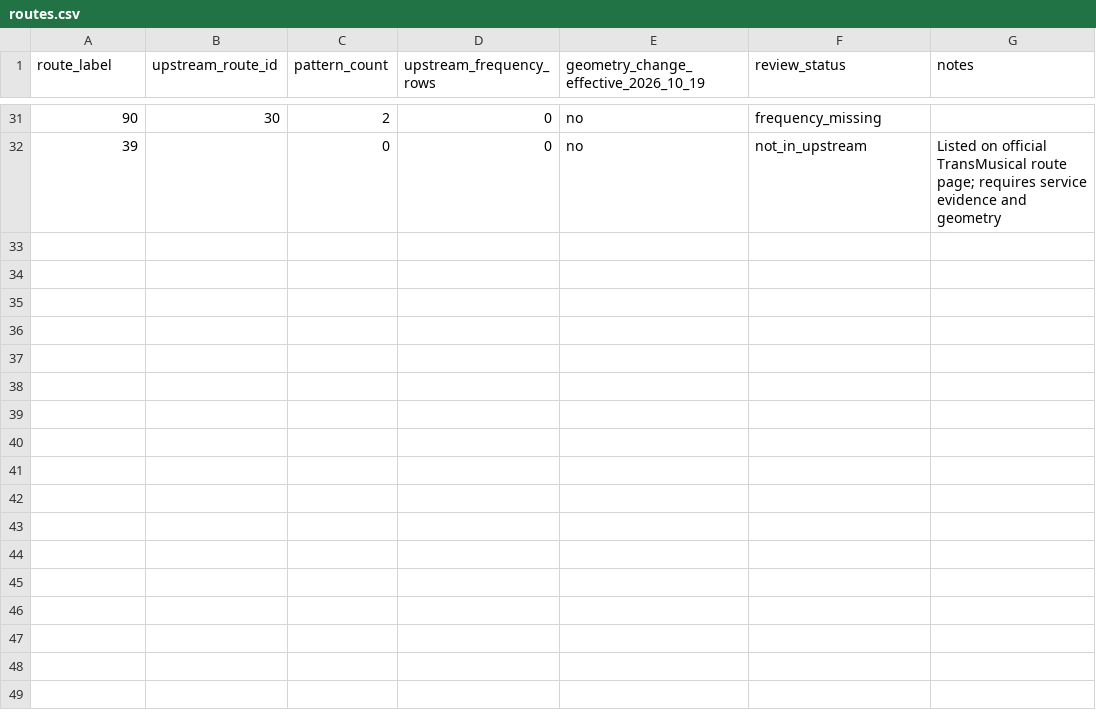
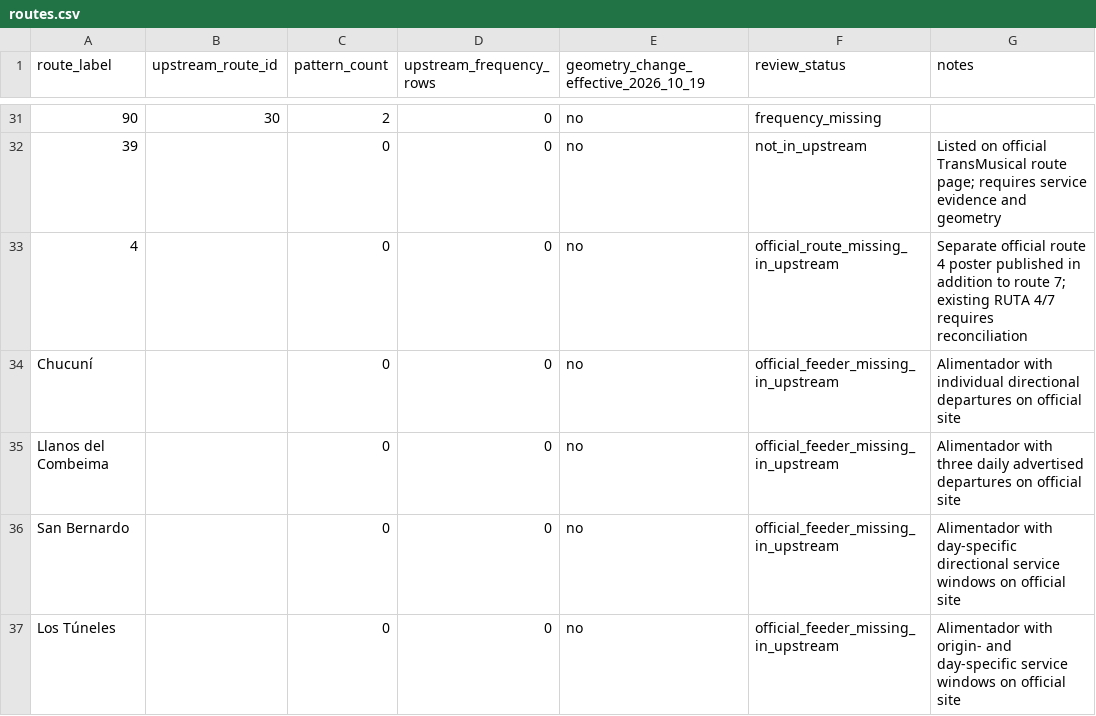
Before and after one commit to ColombiaTransit/Gtfs-ibaque, a CSV file: research/routes.csv, drawn as a sheet; only a part is shown, gaps mark what is left out; the diff names each change by its address in the sheet, - before the commit and + after, or states it on an @@ line.

Commit message:
Include separately posted route 4 and four official feeder routes in inventory

```diff
--- a/research/routes.csv
+++ b/research/routes.csv
+row 33: 4 |  | 0 | 0 | no | official_route_missing_in_upstream | Separate official route 4 poster published in addition to route 7; existing RUTA 4/7 requires reconciliation
+row 34: Chucuní |  | 0 | 0 | no | official_feeder_missing_in_upstream | Alimentador with individual directional departures on official site
+row 35: Llanos del Combeima |  | 0 | 0 | no | official_feeder_missing_in_upstream | Alimentador with three daily advertised departures on official site
+row 36: San Bernardo |  | 0 | 0 | no | official_feeder_missing_in_upstream | Alimentador with day-specific directional service windows on official site
+row 37: Los Túneles |  | 0 | 0 | no | official_feeder_missing_in_upstream | Alimentador with origin- and day-specific service windows on official site
```
